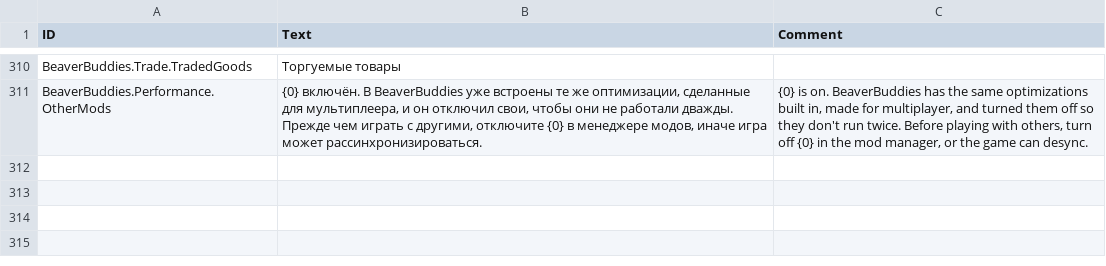
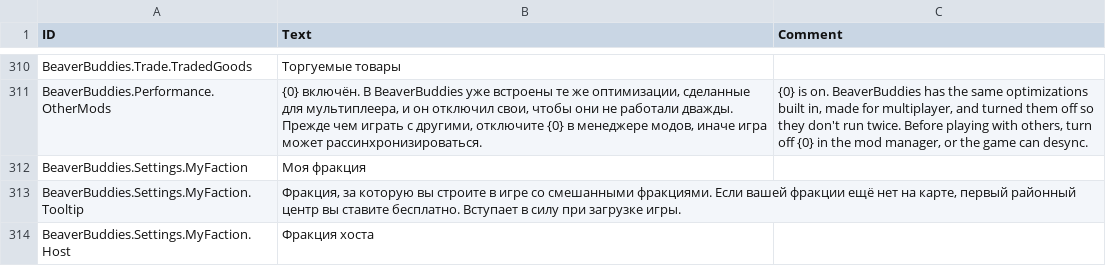
Before and after one commit to FezVrasta/BeaverBuddies-CoOp-PvP-Edition, a CSV file: BeaverBuddies/Localizations/ruRU_BeaverBuddie.csv, drawn as a sheet; only a part is shown, gaps mark what is left out.

```diff
--- a/BeaverBuddies/Localizations/ruRU_BeaverBuddie.csv
+++ b/BeaverBuddies/Localizations/ruRU_BeaverBuddie.csv
@@ -327 +327,4 @@ BeaverBuddies.Trade.TradedGoods,"Торгуемые товары",""
 BeaverBuddies.Performance.OtherMods,"{0} включён. В BeaverBuddies уже встроены те же оптимизации, сделанные для мультиплеера, и он отключил свои, чтобы они не работали дважды. Прежде чем играть с другими, отключите {0} в менеджере модов, иначе игра может рассинхронизироваться.","{0} is on. BeaverBuddies has the same optimizations built in, made for multiplayer, and turned them off so they don't run twice. Before playing with others, turn off {0} in the mod manager, or the game can desync."
+BeaverBuddies.Settings.MyFaction,"Моя фракция",""
+BeaverBuddies.Settings.MyFaction.Tooltip,"Фракция, за которую вы строите в игре со смешанными фракциями. Если вашей фракции ещё нет на карте, первый районный центр вы ставите бесплатно. Вступает в силу при загрузке игры.",""
+BeaverBuddies.Settings.MyFaction.Host,"Фракция хоста",""
```
Also changed, not shown: BeaverBuddies/Localizations/frFR_BeaverBuddie.csv, BeaverBuddies/Localizations/itIT_BeaverBuddie.csv, 29 other files.
